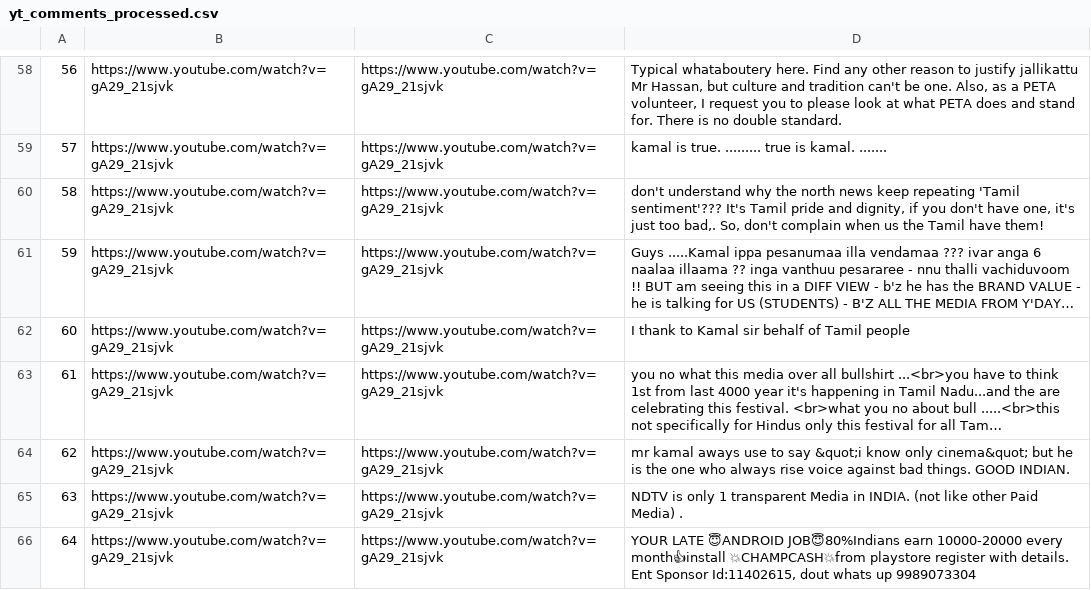
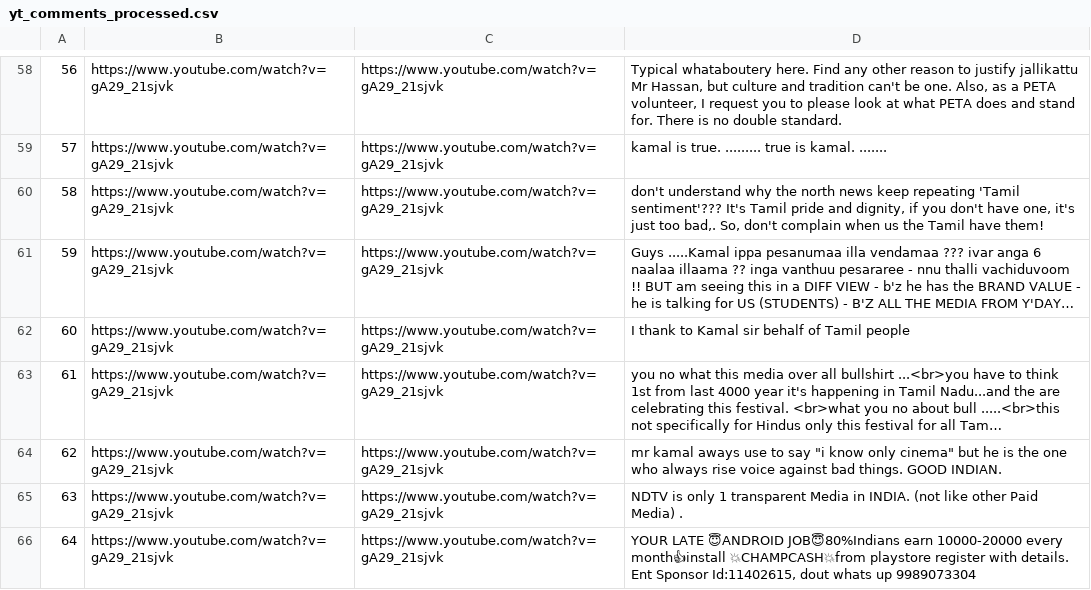
Before and after one commit to srivarshan-s/tamil-argument-scraper, a CSV file: youtube-scraper/yt_comments_processed.csv, drawn as a sheet; only a part is shown, gaps mark what is left out; long unchanged cells end in …; the diff covers the shown part only; the diff names each change by its address in the sheet, - before the commit and + after, or states it on an @@ line.

```diff
--- a/youtube-scraper/yt_comments_processed.csv
+++ b/youtube-scraper/yt_comments_processed.csv
-D64: …to say &quot;i know only cinema&quot; but he…
+D64: …to say "i know only cinema" but he…
```
Also changed, not shown: 10 edited cells elsewhere in this file, 1 other file.
